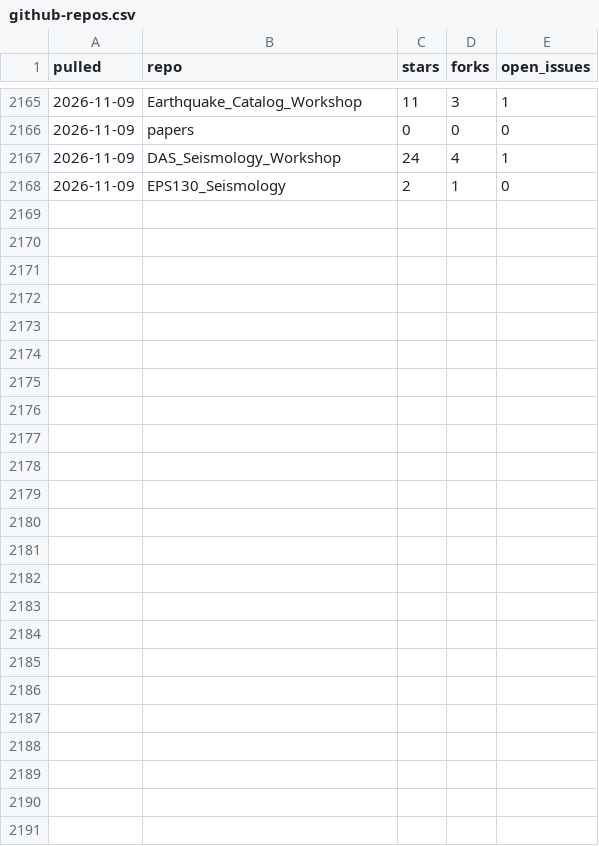
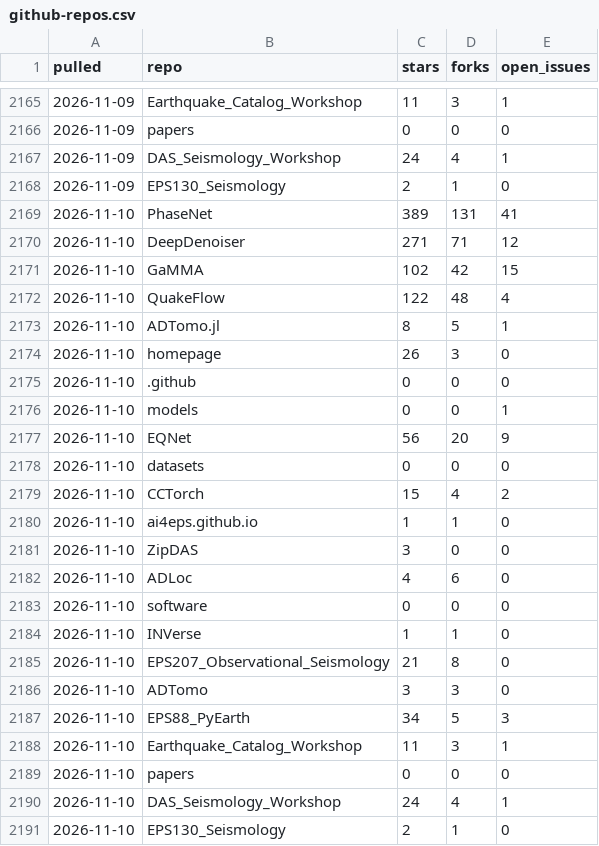
Before and after one commit to AI4EPS/.github, a CSV file: data/github-repos.csv, drawn as a sheet; only a part is shown, gaps mark what is left out.

```diff
--- a/data/github-repos.csv
+++ b/data/github-repos.csv
@@ -2168 +2168,24 @@ pulled,repo,stars,forks,open_issues
 2026-11-09,EPS130_Seismology,2,1,0
+2026-11-10,PhaseNet,389,131,41
+2026-11-10,DeepDenoiser,271,71,12
+2026-11-10,GaMMA,102,42,15
+2026-11-10,QuakeFlow,122,48,4
+2026-11-10,ADTomo.jl,8,5,1
+2026-11-10,homepage,26,3,0
+2026-11-10,.github,0,0,0
+2026-11-10,models,0,0,1
+2026-11-10,EQNet,56,20,9
+2026-11-10,datasets,0,0,0
+2026-11-10,CCTorch,15,4,2
+2026-11-10,ai4eps.github.io,1,1,0
+2026-11-10,ZipDAS,3,0,0
+2026-11-10,ADLoc,4,6,0
+2026-11-10,software,0,0,0
+2026-11-10,INVerse,1,1,0
+2026-11-10,EPS207_Observational_Seismology,21,8,0
+2026-11-10,ADTomo,3,3,0
+2026-11-10,EPS88_PyEarth,34,5,3
+2026-11-10,Earthquake_Catalog_Workshop,11,3,1
+2026-11-10,papers,0,0,0
+2026-11-10,DAS_Seismology_Workshop,24,4,1
+2026-11-10,EPS130_Seismology,2,1,0
```
Also changed, not shown: data/github-traffic.csv.
